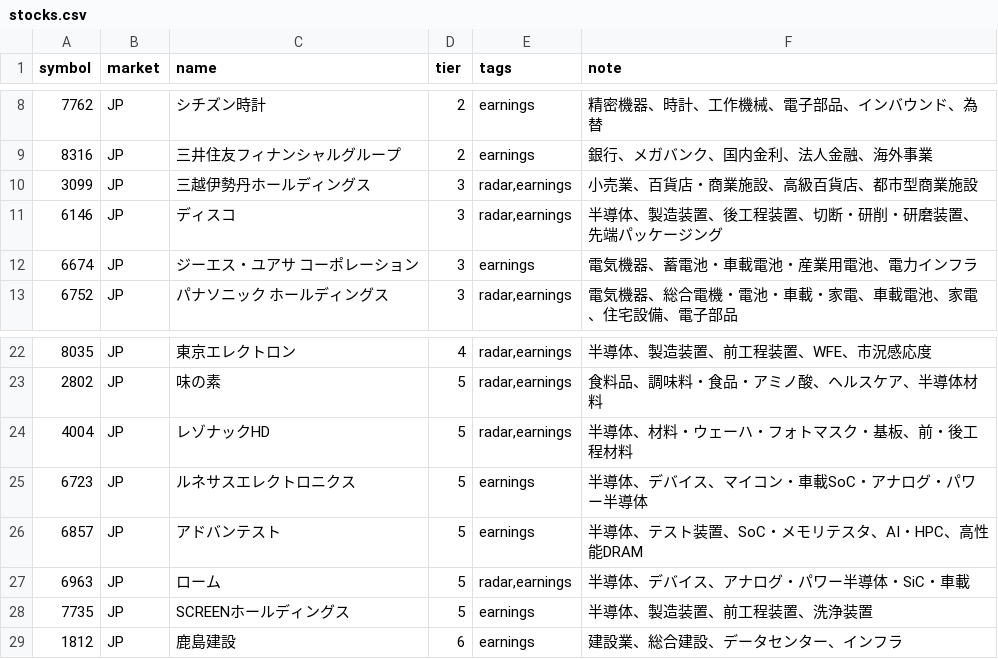
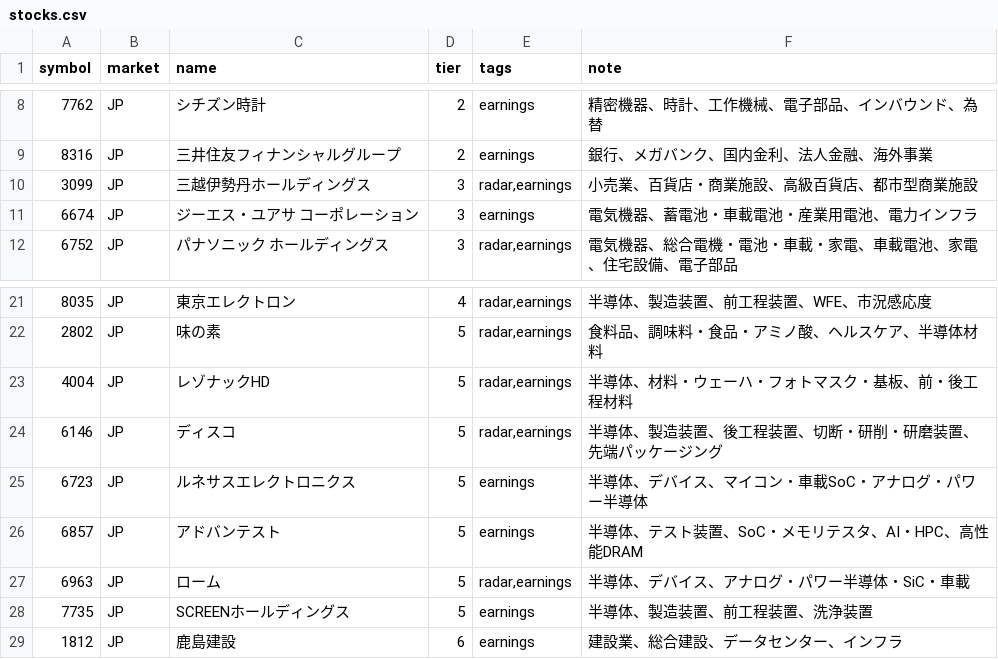
Before and after one commit to oshinko/feeds, a CSV file: data/stocks.csv, drawn as a sheet; only a part is shown, gaps mark what is left out; removed rows and columns are numbered as before the commit, all else as after; the diff names each change by its address in the sheet, - before the commit and + after, or states it on an @@ line.

Commit message:
Update Disco stock tier

```diff
--- a/data/stocks.csv
+++ b/data/stocks.csv
-row 11: 6146 | JP | ディスコ | 3 | radar,earnings | 半導体、製造装置、後工程装置、切断・研削・研磨装置、先端パッケージング
+row 24: 6146 | JP | ディスコ | 5 | radar,earnings | 半導体、製造装置、後工程装置、切断・研削・研磨装置、先端パッケージング
```
Also changed, not shown: 1 other file.
